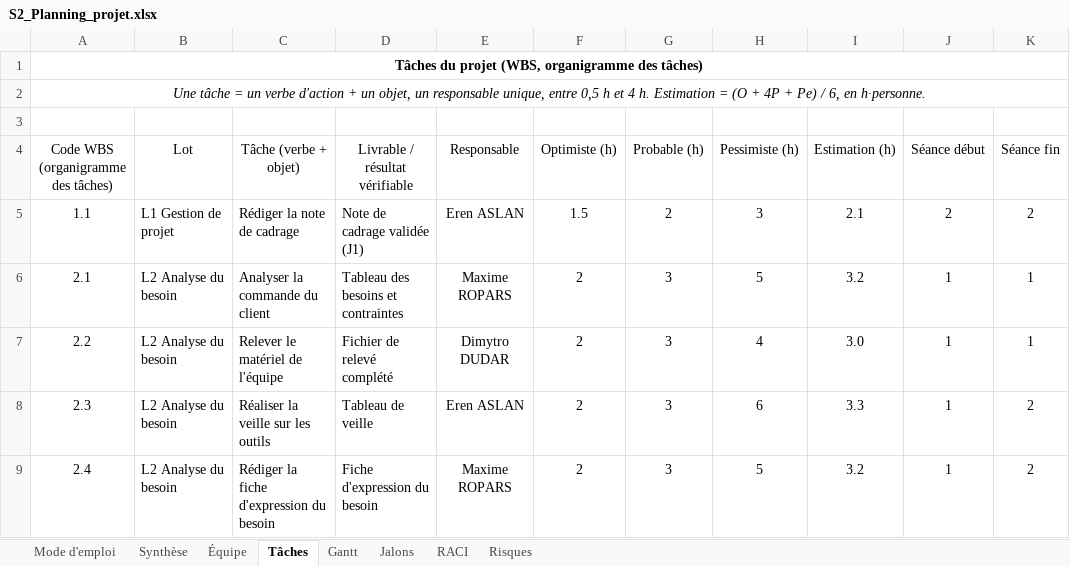
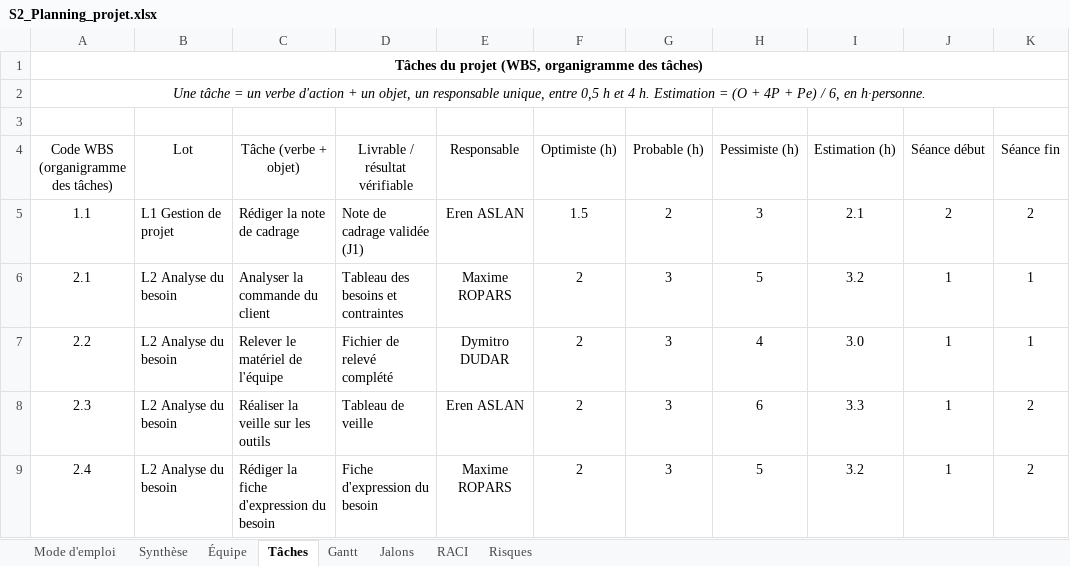
Before and after one commit to loppocalypse/Projet_Technique, an Excel workbook: S2_Planning_projet.xlsx, sheet Tâches, drawn as a sheet; only a part is shown; values as stored, in another font and other column widths than the file's, no borders; conditional formats not drawn; the diff names each change by its address in the sheet, - before the commit and + after, or states it on an @@ line.

```diff
--- a/S2_Planning_projet.xlsx (sheet Tâches)
+++ b/S2_Planning_projet.xlsx (sheet Tâches)
-E7 (Responsable): Dimytro DUDAR
+E7 (Responsable): Dymitro DUDAR
```
Also changed, not shown: sheet Jalons, sheet Équipe, sheet RACI, sheet Gantt, Releve_materiel_equipe.xlsx, 1 other file.
